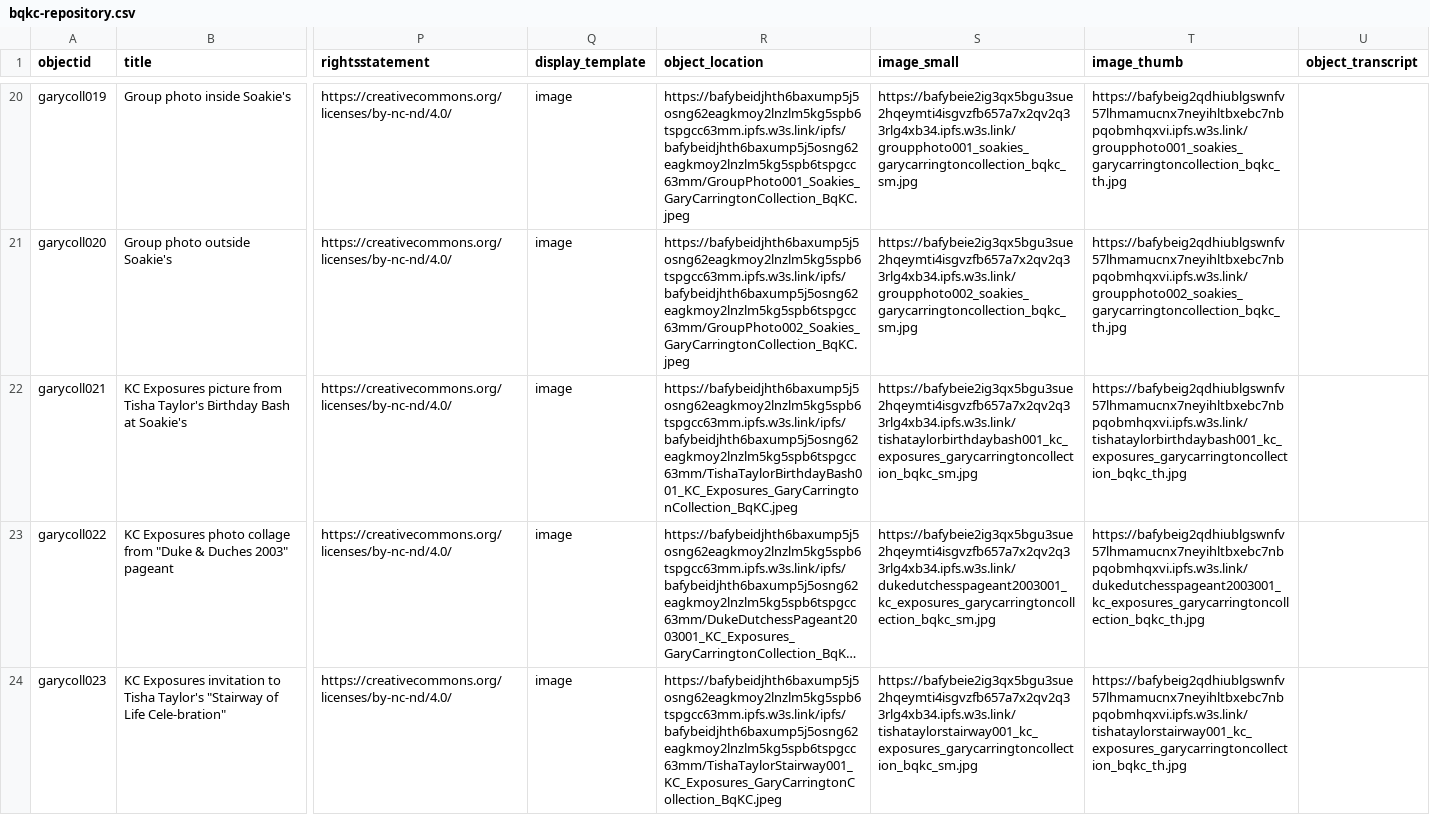
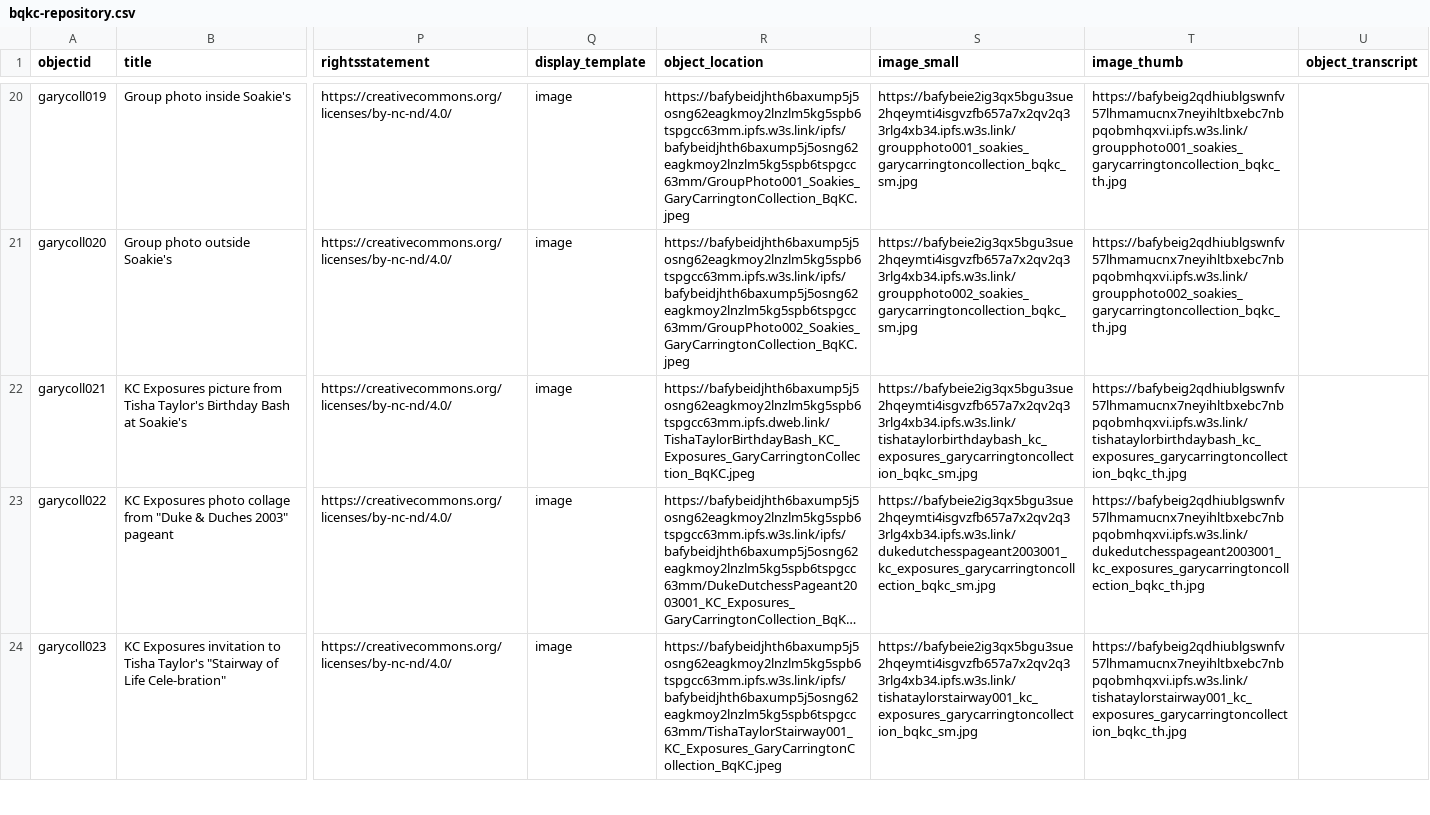
Before and after one commit to 1800nasi/bqkc, a CSV file: _data/bqkc-repository.csv, drawn as a sheet; only a part is shown, gaps mark what is left out; long unchanged cells end in …; the diff covers the shown part only; the diff names each change by its address in the sheet, - before the commit and + after, or states it on an @@ line.

Commit message:
updating repository

```diff
--- a/_data/bqkc-repository.csv
+++ b/_data/bqkc-repository.csv
-R22 (object_location): https://bafybeidjhth6baxump5j5osng62eagkmoy2lnzlm5kg5spb6tspgcc63mm.ipfs.w3s.link/ipfs/bafybeidjhth6baxump5j5osng62eagkmoy2lnzlm5kg5spb6tspgcc63mm/TishaTaylorBirthdayBash001_KC_Exposures_GaryCarringtonCollection_BqKC.jpeg
+R22 (object_location): https://bafybeidjhth6baxump5j5osng62eagkmoy2lnzlm5kg5spb6tspgcc63mm.ipfs.dweb.link/TishaTaylorBirthdayBash_KC_Exposures_GaryCarringtonCollection_BqKC.jpeg
-S22 (image_small): https://bafybeie2ig3qx5bgu3sue2hqeymti4isgvzfb657a7x2qv2q33rlg4xb34.ipfs.w3s.link/tishataylorbirthdaybash001_kc_exposures_garycarringtoncollection_bqkc_sm.jpg
+S22 (image_small): https://bafybeie2ig3qx5bgu3sue2hqeymti4isgvzfb657a7x2qv2q33rlg4xb34.ipfs.w3s.link/tishataylorbirthdaybash_kc_exposures_garycarringtoncollection_bqkc_sm.jpg
-T22 (image_thumb): https://bafybeig2qdhiublgswnfv57lhmamucnx7neyihltbxebc7nbpqobmhqxvi.ipfs.w3s.link/tishataylorbirthdaybash001_kc_exposures_garycarringtoncollection_bqkc_th.jpg
+T22 (image_thumb): https://bafybeig2qdhiublgswnfv57lhmamucnx7neyihltbxebc7nbpqobmhqxvi.ipfs.w3s.link/tishataylorbirthdaybash_kc_exposures_garycarringtoncollection_bqkc_th.jpg
```
Also changed, not shown: 21 edited cells elsewhere in this file.
